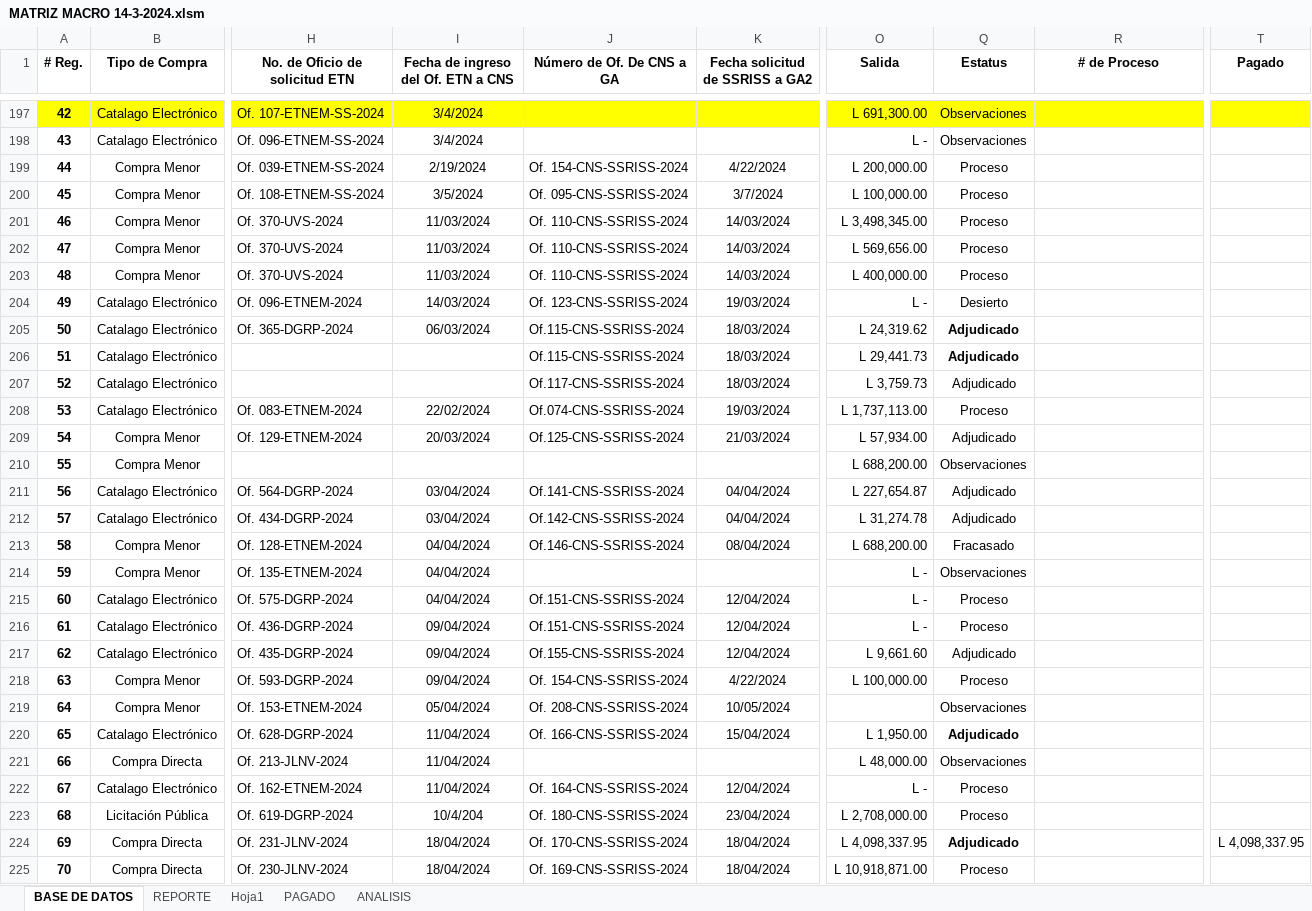
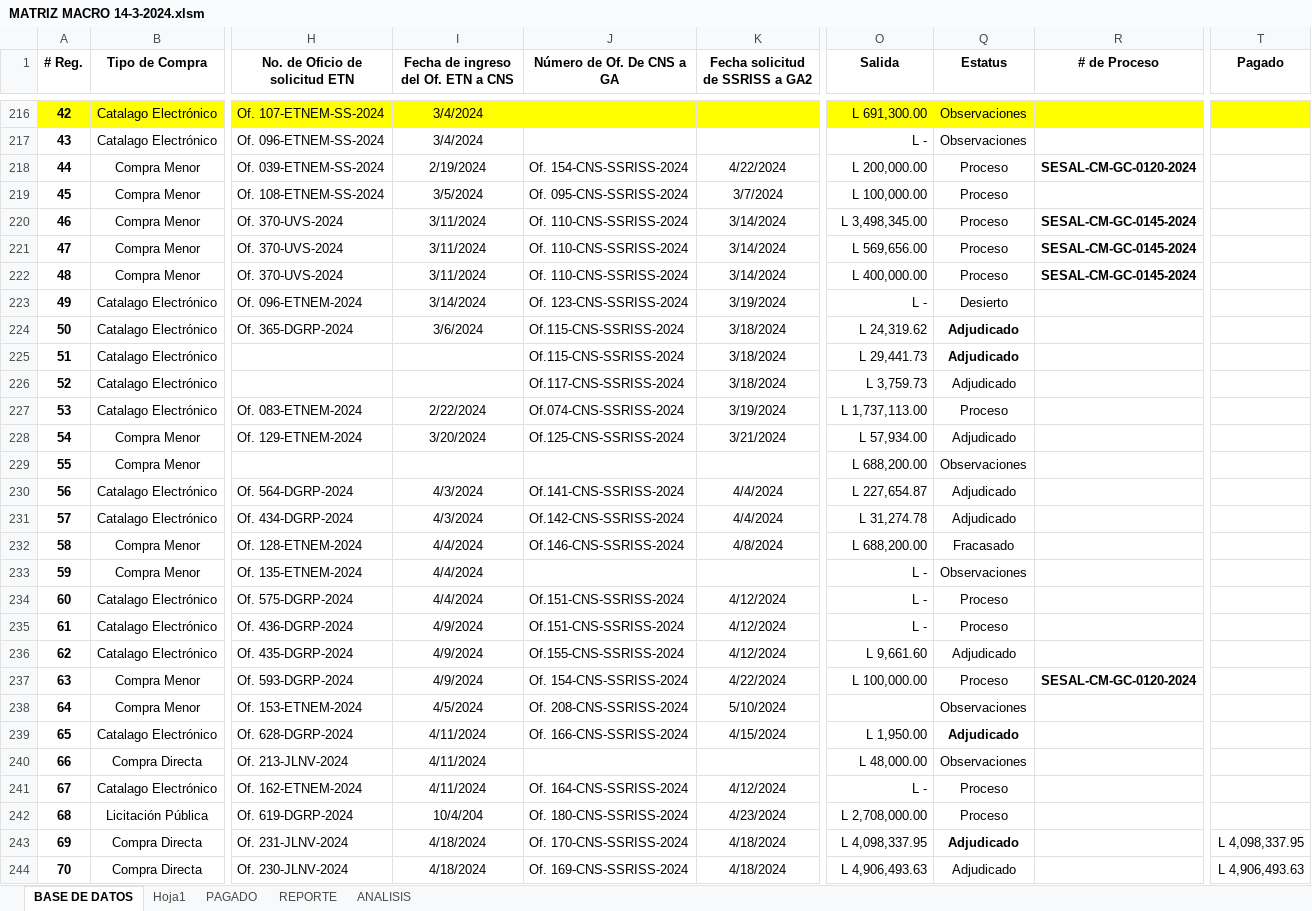
Before and after one commit to Gazellagaho/Matrices, an Excel workbook: MATRIZ MACRO 14-3-2024.xlsm, sheet BASE DE DATOS, drawn as a sheet; only a part is shown, gaps mark what is left out; values as stored, in another font and other column widths than the file's, no borders; conditional formats and table styles not drawn; addresses are those after the commit; the diff covers the shown part only; the diff names each change by its address in the sheet, - before the commit and + after, or states it on an @@ line.

```diff
--- a/MATRIZ MACRO 14-3-2024.xlsm (sheet BASE DE DATOS)
+++ b/MATRIZ MACRO 14-3-2024.xlsm (sheet BASE DE DATOS)
@@ sheet tab order changed: BASE DE DATOS | Hoja1 | PAGADO | REPORTE | ANALISIS @@
-R218 (# de Proceso): (empty)
+R218 (# de Proceso): SESAL-CM-GC-0120-2024
-I220:I222: 11/03/2024
+I220:I222: 3/11/2024
-K220:K222 (Fecha solicitud de SSRISS a GA2): 14/03/2024
+K220:K222 (Fecha solicitud de SSRISS a GA2): 3/14/2024
-R220:R222 (# de Proceso): (empty)
+R220:R222 (# de Proceso): SESAL-CM-GC-0145-2024
-I223: 14/03/2024
+I223: 3/14/2024
-K223 (Fecha solicitud de SSRISS a GA2): 19/03/2024
+K223 (Fecha solicitud de SSRISS a GA2): 3/19/2024
-I224: 06/03/2024
+I224: 3/6/2024
-K224:K226 (Fecha solicitud de SSRISS a GA2): 18/03/2024
+K224:K226 (Fecha solicitud de SSRISS a GA2): 3/18/2024
-I227: 22/02/2024
+I227: 2/22/2024
-K227 (Fecha solicitud de SSRISS a GA2): 19/03/2024
+K227 (Fecha solicitud de SSRISS a GA2): 3/19/2024
-I228: 20/03/2024
+I228: 3/20/2024
-K228 (Fecha solicitud de SSRISS a GA2): 21/03/2024
+K228 (Fecha solicitud de SSRISS a GA2): 3/21/2024
-I230:I231: 03/04/2024
+I230:I231: 4/3/2024
-K230:K231 (Fecha solicitud de SSRISS a GA2): 04/04/2024
+K230:K231 (Fecha solicitud de SSRISS a GA2): 4/4/2024
-I232:I234: 04/04/2024
+I232:I234: 4/4/2024
-K232 (Fecha solicitud de SSRISS a GA2): 08/04/2024
+K232 (Fecha solicitud de SSRISS a GA2): 4/8/2024
-K234:K236 (Fecha solicitud de SSRISS a GA2): 12/04/2024
+K234:K236 (Fecha solicitud de SSRISS a GA2): 4/12/2024
-I235:I237: 09/04/2024
+I235:I237: 4/9/2024
-R237 (# de Proceso): (empty)
+R237 (# de Proceso): SESAL-CM-GC-0120-2024
-I238: 05/04/2024
+I238: 4/5/2024
-K238 (Fecha solicitud de SSRISS a GA2): 10/05/2024
+K238 (Fecha solicitud de SSRISS a GA2): 5/10/2024
-I239:I241: 11/04/2024
+I239:I241: 4/11/2024
-K239 (Fecha solicitud de SSRISS a GA2): 15/04/2024
+K239 (Fecha solicitud de SSRISS a GA2): 4/15/2024
-K241 (Fecha solicitud de SSRISS a GA2): 12/04/2024
+K241 (Fecha solicitud de SSRISS a GA2): 4/12/2024
-K242 (Fecha solicitud de SSRISS a GA2): 23/04/2024
+K242 (Fecha solicitud de SSRISS a GA2): 4/23/2024
-I243:I244: 18/04/2024
+I243:I244: 4/18/2024
-K243:K244 (Fecha solicitud de SSRISS a GA2): 18/04/2024
+K243:K244 (Fecha solicitud de SSRISS a GA2): 4/18/2024
-O244 (Salida): L 10,918,871.00
+O244 (Salida): L 4,906,493.63
-Q244 (Estatus): Proceso
+Q244 (Estatus): Adjudicado
-T244 (Pagado): (empty)
+T244 (Pagado): L 4,906,493.63
```
Also changed, not shown: 19 added rows, 80 edited cells and row numbers in column A elsewhere in this sheet, sheet REPORTE, sheet PAGADO, sheet ANALISIS, sheet Hoja1, formulas that keep their value, hidden cells, charts or pictures.
